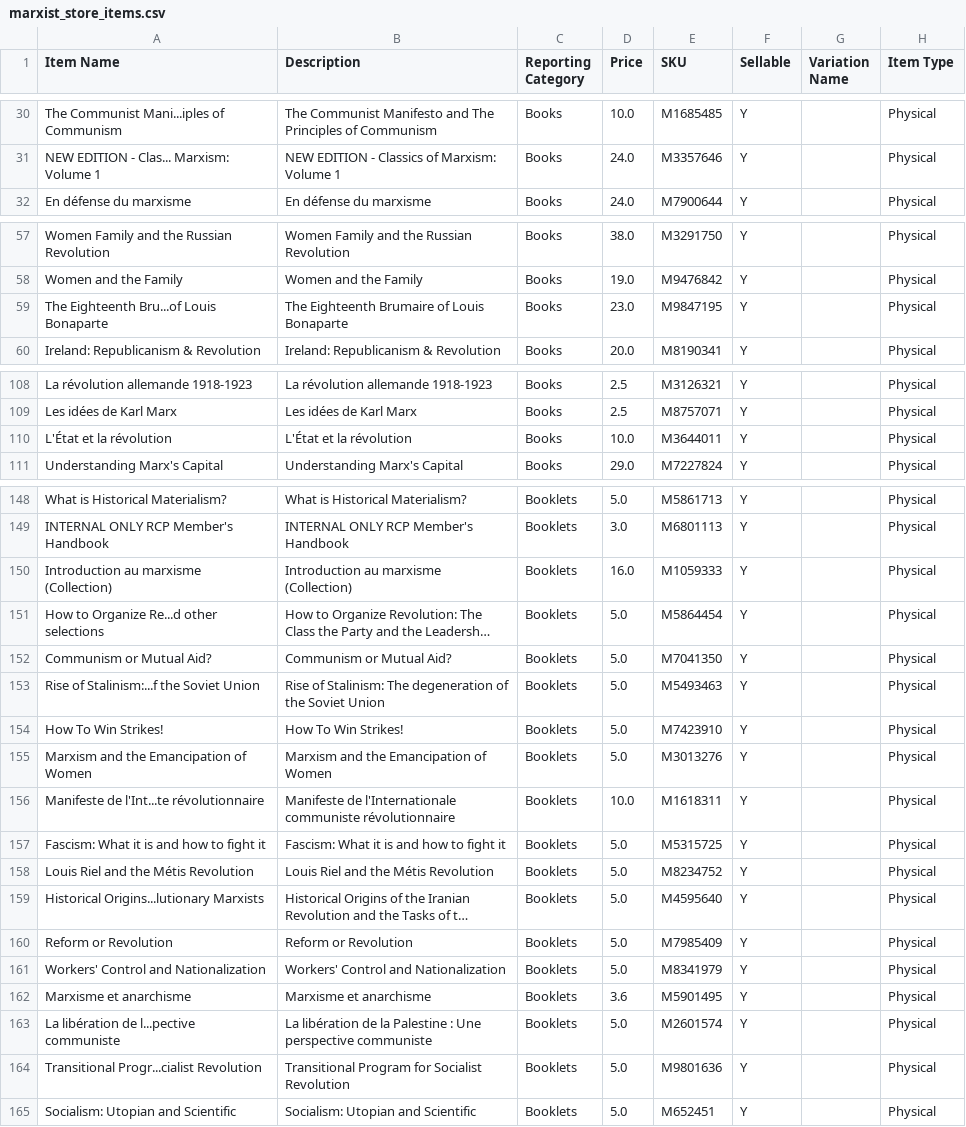
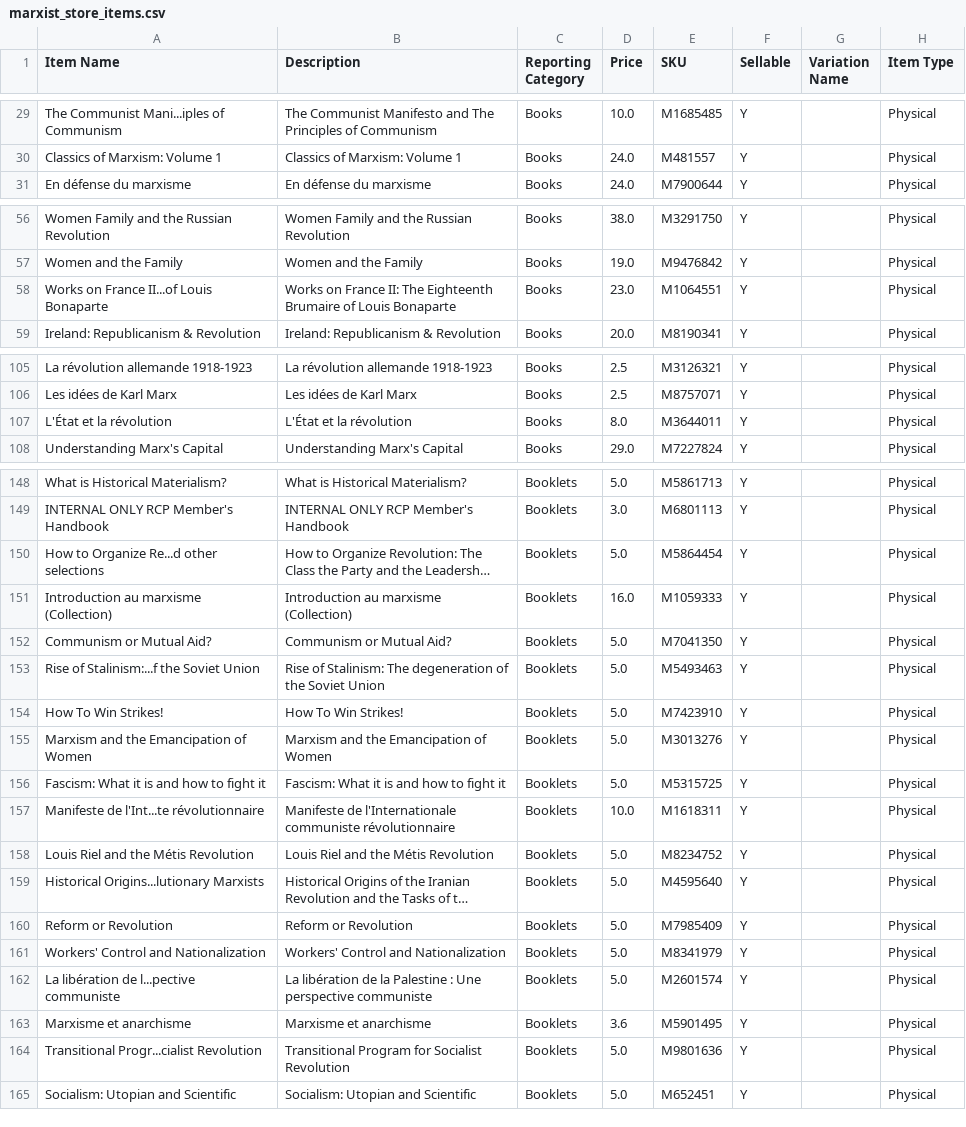
Before and after one commit to gcsfred2/extractmarxistcastore, a CSV file: marxist_store_items.csv, drawn as a sheet; only a part is shown, gaps mark what is left out; long unchanged cells end in …; addresses are those after the commit; the diff covers the shown part only; the diff names each change by its address in the sheet, - before the commit and + after, or states it on an @@ line.

```diff
--- a/marxist_store_items.csv
+++ b/marxist_store_items.csv
-A30 (Item Name): NEW EDITION - Clas... Marxism: Volume 1
+A30 (Item Name): Classics of Marxism: Volume 1
-B30 (Description): NEW EDITION - Classics of Marxism: Volume 1
+B30 (Description): Classics of Marxism: Volume 1
-E30 (SKU): M3357646
+E30 (SKU): M481557
-A58 (Item Name): The Eighteenth Bru...of Louis Bonaparte
+A58 (Item Name): Works on France II...of Louis Bonaparte
-B58 (Description): The Eighteenth…
+B58 (Description): Works on France II: The Eighteenth…
-E58 (SKU): M9847195
+E58 (SKU): M1064551
-D107 (Price): 10.0
+D107 (Price): 8.0
@@ row 151 moved to row 150: How to Organize Re...d other selections @@
@@ row 157 moved to row 156: Fascism: What it is and how to fight it @@
@@ row 163 moved to row 162: La libération de l...pective communiste @@
```
Also changed, not shown: 6 added rows, 3 removed rows, 6 moved rows and 45 edited cells elsewhere in this file.
